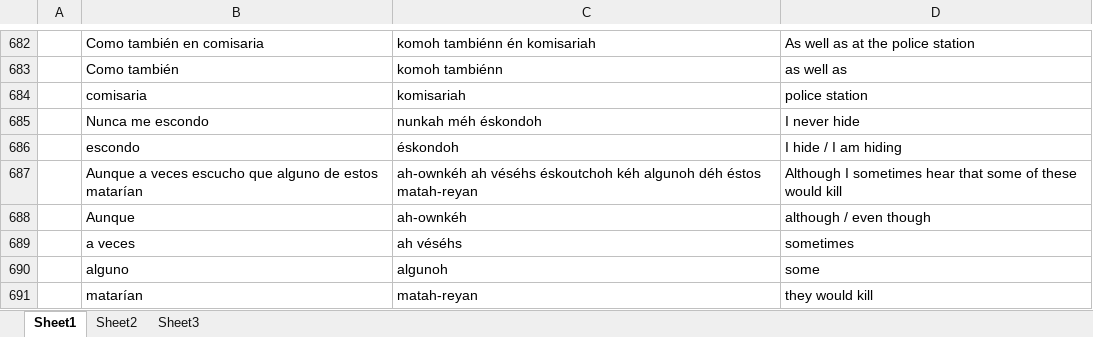
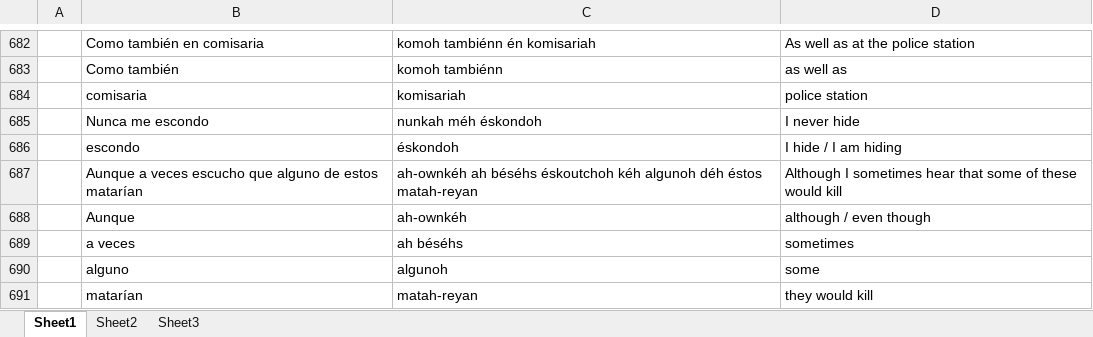
Before and after one commit to amkhal2/spanish, an Excel workbook: Spanish Dictionary.xlsx, sheet Sheet1, drawn as a sheet; only a part is shown, gaps mark what is left out; values as stored, in another font and other column widths than the file's, no borders; conditional formats not drawn; the diff covers the shown part only; the diff names each change by its address in the sheet, - before the commit and + after, or states it on an @@ line.

```diff
--- a/Spanish Dictionary.xlsx (sheet Sheet1)
+++ b/Spanish Dictionary.xlsx (sheet Sheet1)
-C687: ah-ownkéh ah véséhs éskoutchoh kéh…
+C687: ah-ownkéh ah béséhs éskoutchoh kéh…
-C689: ah véséhs
+C689: ah béséhs
```
Also changed, not shown: 45 added rows and 1 edited cell elsewhere in this sheet, 1 other file.
